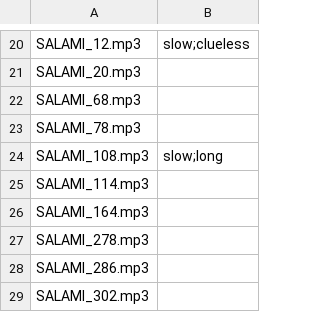
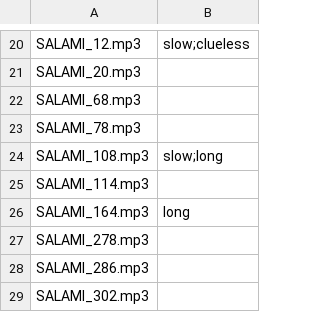
Before and after one commit to urinieto/msaf, a CSV file: experiment/results/Shuli/tags.csv (was experiment/results/Shuli/answers.csv), drawn as a sheet; only a part is shown, gaps mark what is left out.

```diff
--- a/experiment/results/Shuli/answers.csv
+++ b/experiment/results/Shuli/tags.csv
@@ -25,3 +25,3 @@ SALAMI_108.mp3,slow;long
 SALAMI_114.mp3,
-SALAMI_164.mp3,
+SALAMI_164.mp3,long
 SALAMI_278.mp3,
```
Also changed, not shown: experiment/results/Evan/tags.csv, 9 other files.
